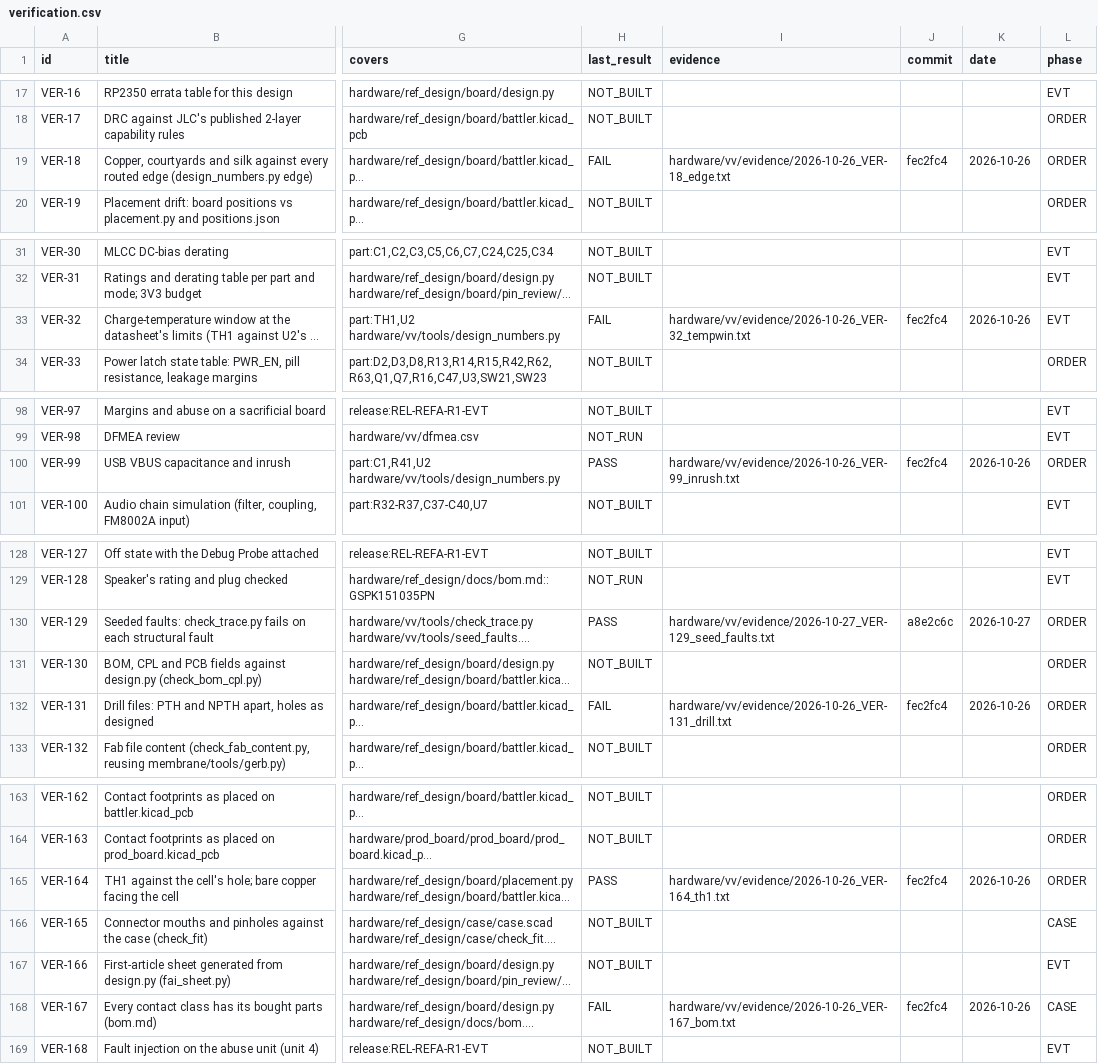
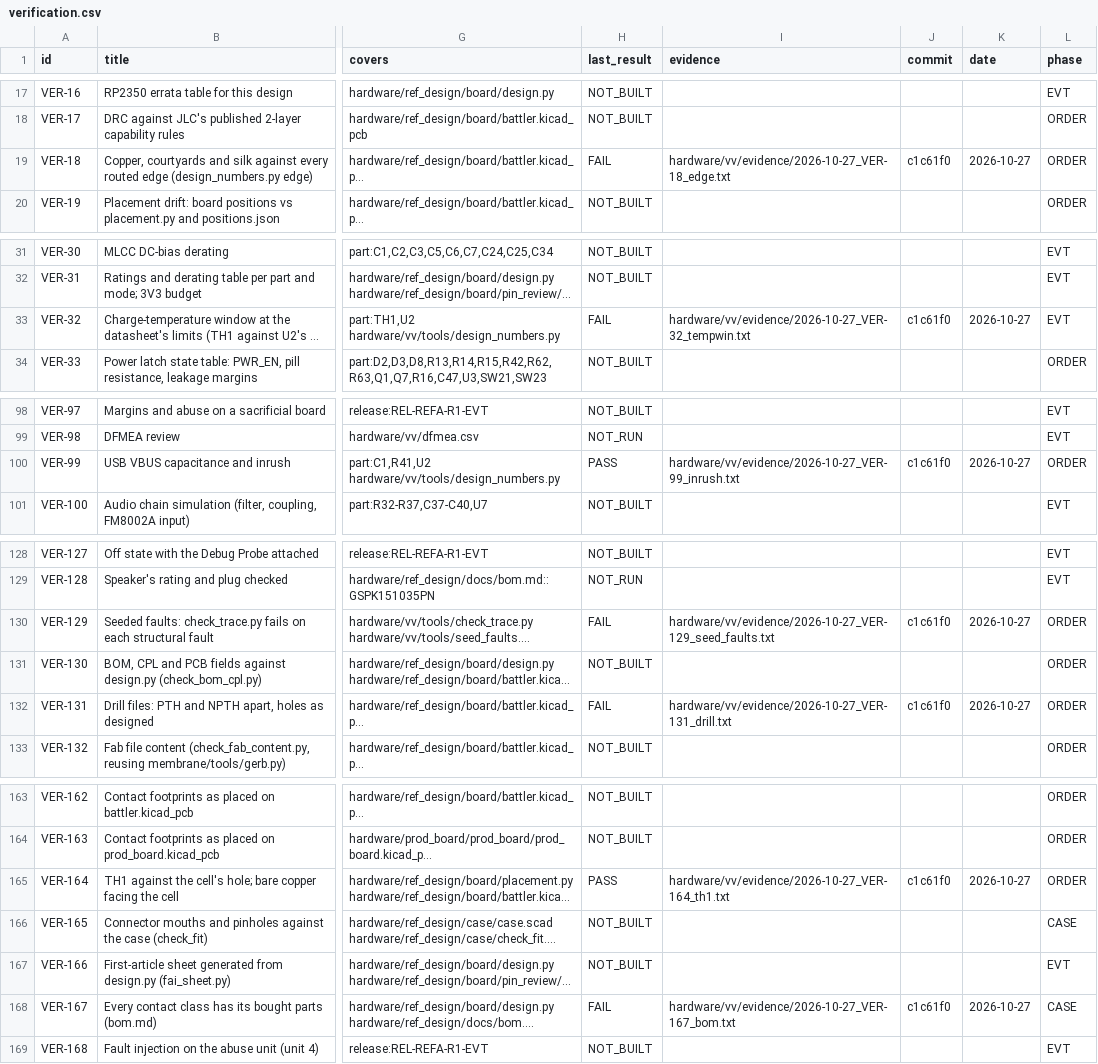
Before and after one commit to alex-berliner/mega_blastoise, a CSV file: hardware/vv/verification.csv, drawn as a sheet; only a part is shown, gaps mark what is left out; long unchanged cells end in …; the diff covers the shown part only; the diff names each change by its address in the sheet, - before the commit and + after, or states it on an @@ line.

```diff
--- a/hardware/vv/verification.csv
+++ b/hardware/vv/verification.csv
-I19 (evidence): hardware/vv/evidence/2026-10-26_VER-18_edge.txt
+I19 (evidence): hardware/vv/evidence/2026-10-27_VER-18_edge.txt
-J19 (commit): fec2fc4
+J19 (commit): c1c61f0
-K19 (date): 2026-10-26
+K19 (date): 2026-10-27
-I33 (evidence): hardware/vv/evidence/2026-10-26_VER-32_tempwin.txt
+I33 (evidence): hardware/vv/evidence/2026-10-27_VER-32_tempwin.txt
-J33 (commit): fec2fc4
+J33 (commit): c1c61f0
-K33 (date): 2026-10-26
+K33 (date): 2026-10-27
-I100 (evidence): hardware/vv/evidence/2026-10-26_VER-99_inrush.txt
+I100 (evidence): hardware/vv/evidence/2026-10-27_VER-99_inrush.txt
-J100 (commit): fec2fc4
+J100 (commit): c1c61f0
-K100 (date): 2026-10-26
+K100 (date): 2026-10-27
-H130 (last_result): PASS
+H130 (last_result): FAIL
-J130 (commit): a8e2c6c
+J130 (commit): c1c61f0
-I132 (evidence): hardware/vv/evidence/2026-10-26_VER-131_drill.txt
+I132 (evidence): hardware/vv/evidence/2026-10-27_VER-131_drill.txt
-J132 (commit): fec2fc4
+J132 (commit): c1c61f0
-K132 (date): 2026-10-26
+K132 (date): 2026-10-27
-I165 (evidence): hardware/vv/evidence/2026-10-26_VER-164_th1.txt
+I165 (evidence): hardware/vv/evidence/2026-10-27_VER-164_th1.txt
-J165 (commit): fec2fc4
+J165 (commit): c1c61f0
-K165 (date): 2026-10-26
+K165 (date): 2026-10-27
-I168 (evidence): hardware/vv/evidence/2026-10-26_VER-167_bom.txt
+I168 (evidence): hardware/vv/evidence/2026-10-27_VER-167_bom.txt
-J168 (commit): fec2fc4
+J168 (commit): c1c61f0
-K168 (date): 2026-10-26
+K168 (date): 2026-10-27
```
Also changed, not shown: 31 edited cells elsewhere in this file, 20 other files.
